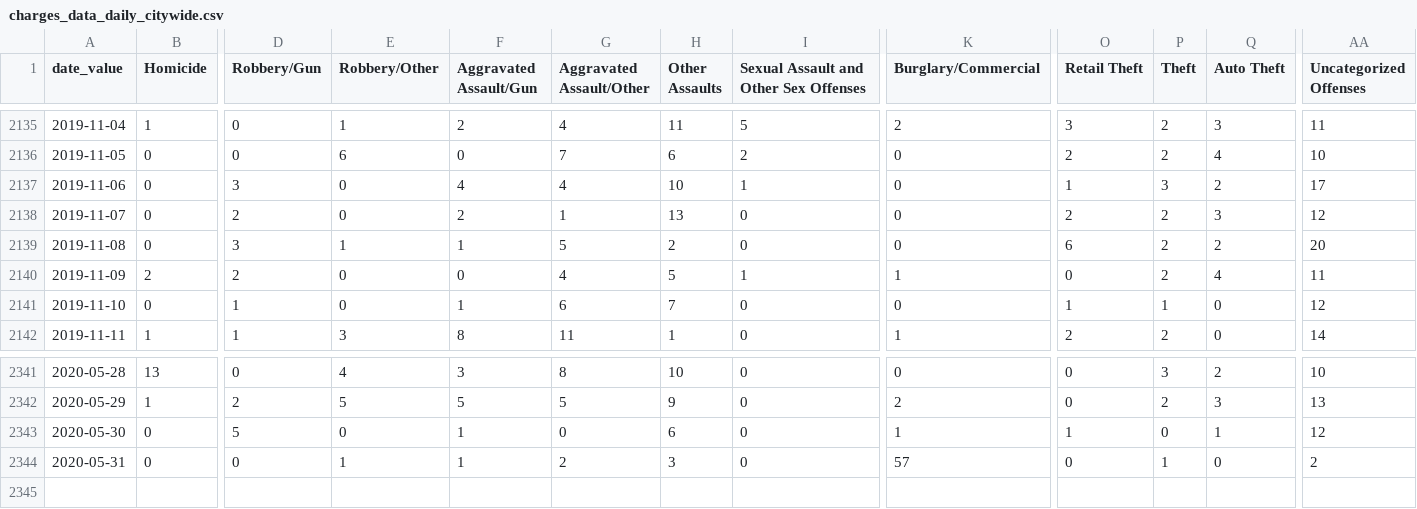
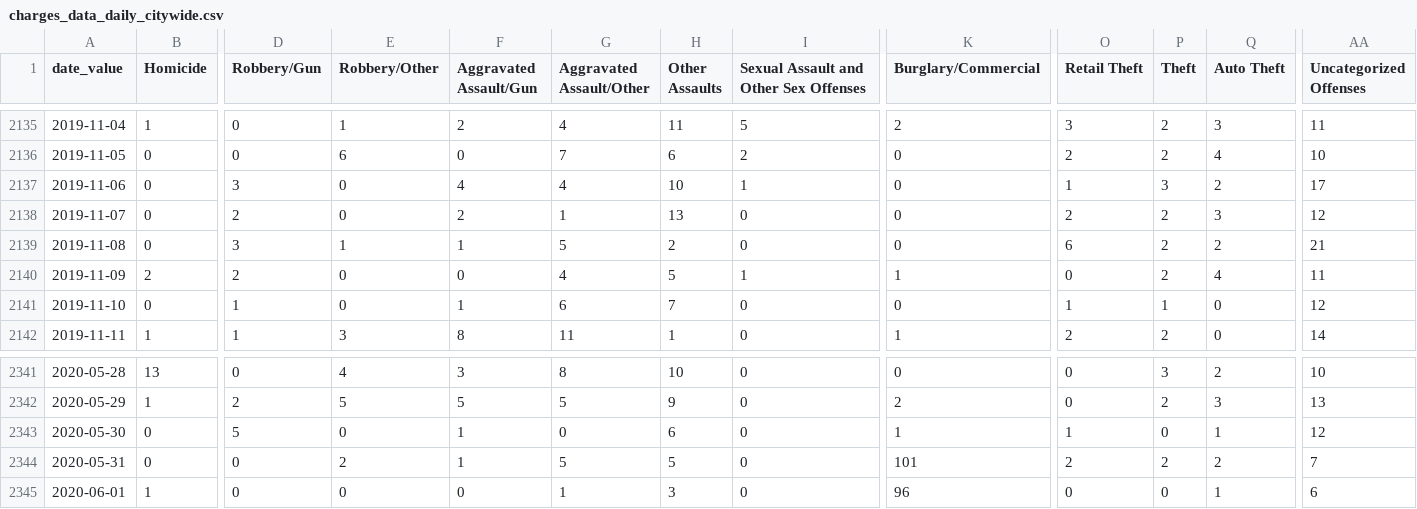
Before and after one commit to PhillyDistrictAttorneysOffice/phillydao-public-data, a CSV file: docs/data/charges_data_daily_citywide.csv, drawn as a sheet; only a part is shown, gaps mark what is left out; rows hold the shown columns only; the diff names each change by its address in the sheet, - before the commit and + after, or states it on an @@ line.

```diff
--- a/docs/data/charges_data_daily_citywide.csv
+++ b/docs/data/charges_data_daily_citywide.csv
-AA2139 (Uncategorized Offenses): 20
+AA2139 (Uncategorized Offenses): 21
-E2344 (Robbery/Other): 1
+E2344 (Robbery/Other): 2
-G2344 (Aggravated Assault/Other): 2
+G2344 (Aggravated Assault/Other): 5
-H2344 (Other Assaults): 3
+H2344 (Other Assaults): 5
-K2344 (Burglary/Commercial): 57
+K2344 (Burglary/Commercial): 101
-O2344 (Retail Theft): 0
+O2344 (Retail Theft): 2
-P2344 (Theft): 1
+P2344 (Theft): 2
-Q2344 (Auto Theft): 0
+Q2344 (Auto Theft): 2
-AA2344 (Uncategorized Offenses): 2
+AA2344 (Uncategorized Offenses): 7
+row 2345: 2020-06-01 | 1 | 0 | 0 | 0 | 1 | 3 | 0 | 96 | 0 | 0 | 1 | 6
```
Also changed, not shown: docs/data/arrest_data_daily_citywide.csv, docs/data/summary_arrest_data_daily_citywide.csv, 31 other files.
